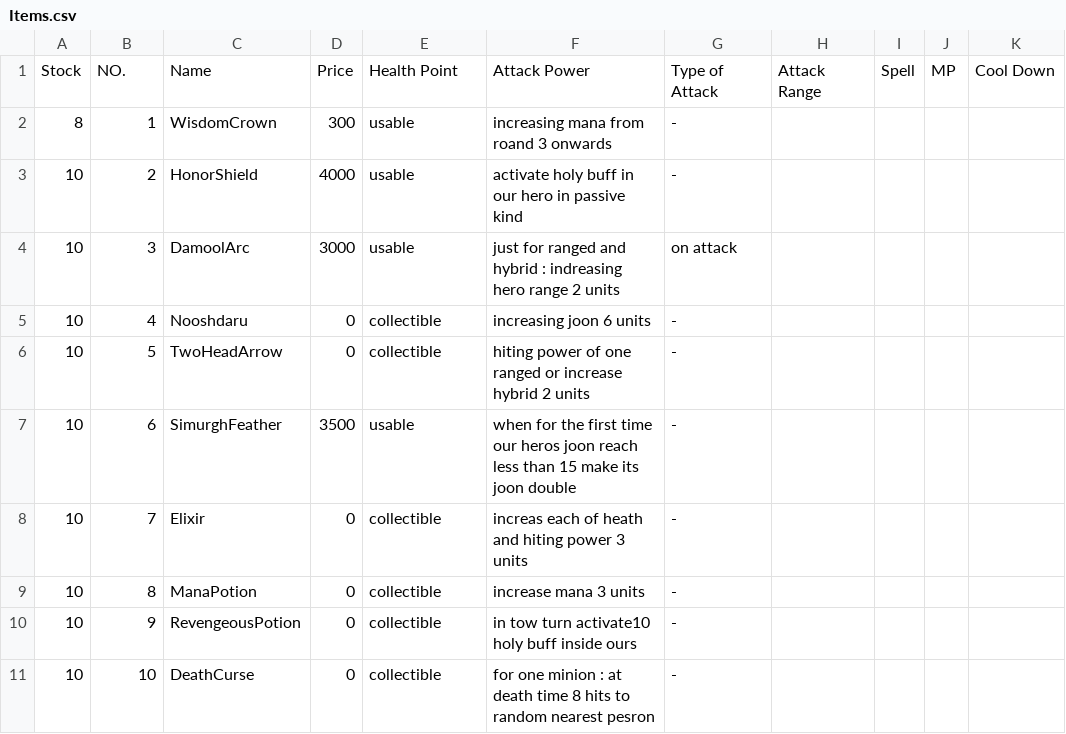
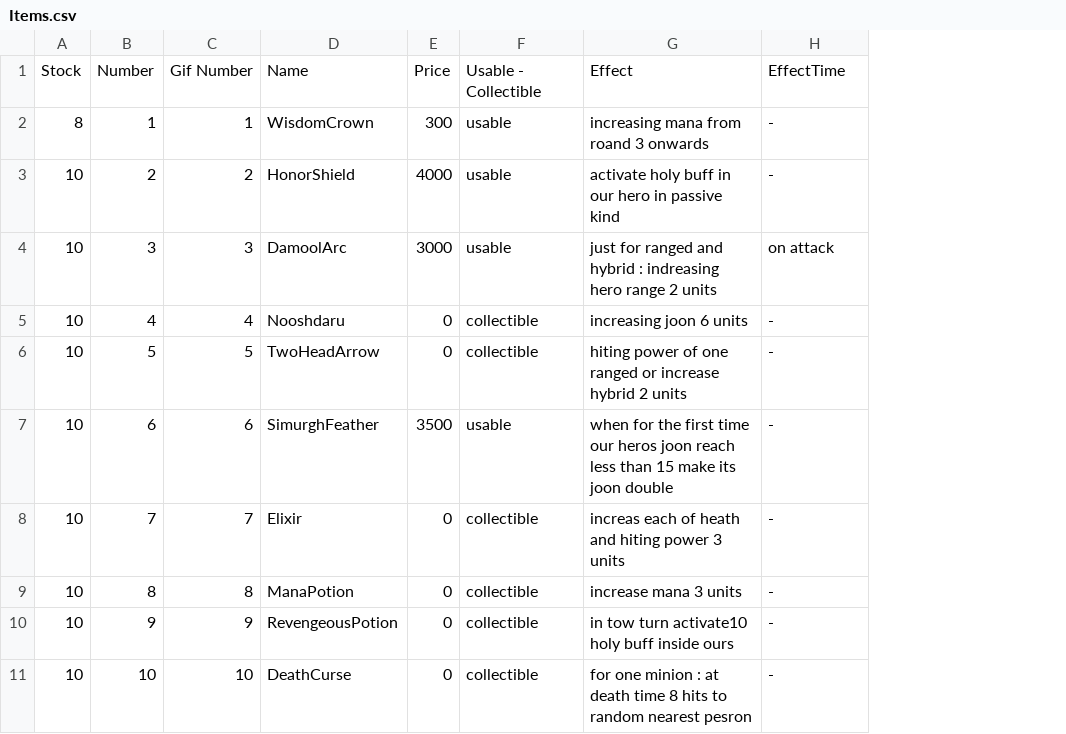
Before and after one commit to aps2019project/project-1, a CSV file: core/assets/Files/Items.csv, drawn as a sheet; only a part is shown; removed rows and columns are numbered as before the commit, all else as after; the diff names each change by its address in the sheet, - before the commit and + after, or states it on an @@ line.

```diff
--- a/core/assets/Files/Items.csv
+++ b/core/assets/Files/Items.csv
+column C, rows 2-11: 1 | 2 | 3 | 4 | 5 | 6 | 7 | 8 | 9 | 10
-column H, empty
-column I, empty
-column J, empty
-column K, empty
-row 1: Stock | NO. | Name | Price | Health Point | Attack Power | Type of Attack | Attack Range | Spell | MP | Cool Down
+row 1: Stock | Number | Gif Number | Name | Price | Usable - Collectible | Effect | EffectTime
```
Also changed, not shown: core/assets/Files/Heroes.csv, core/assets/Files/Minions.csv, 8 other files.
